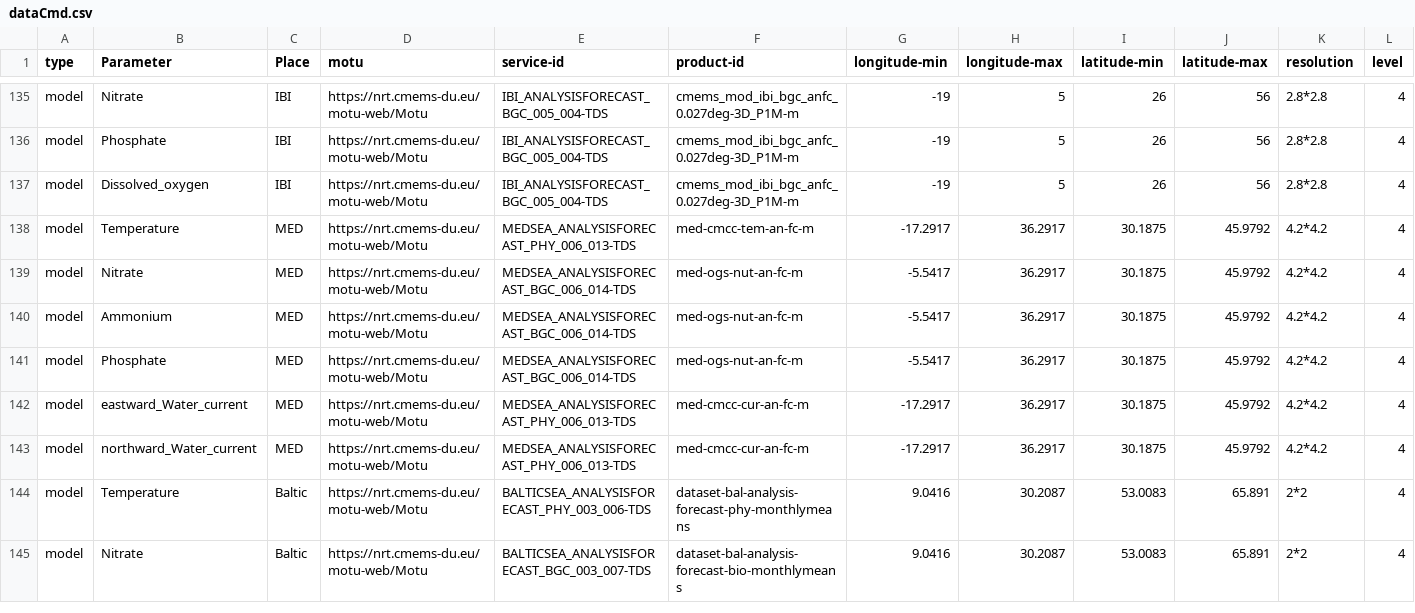
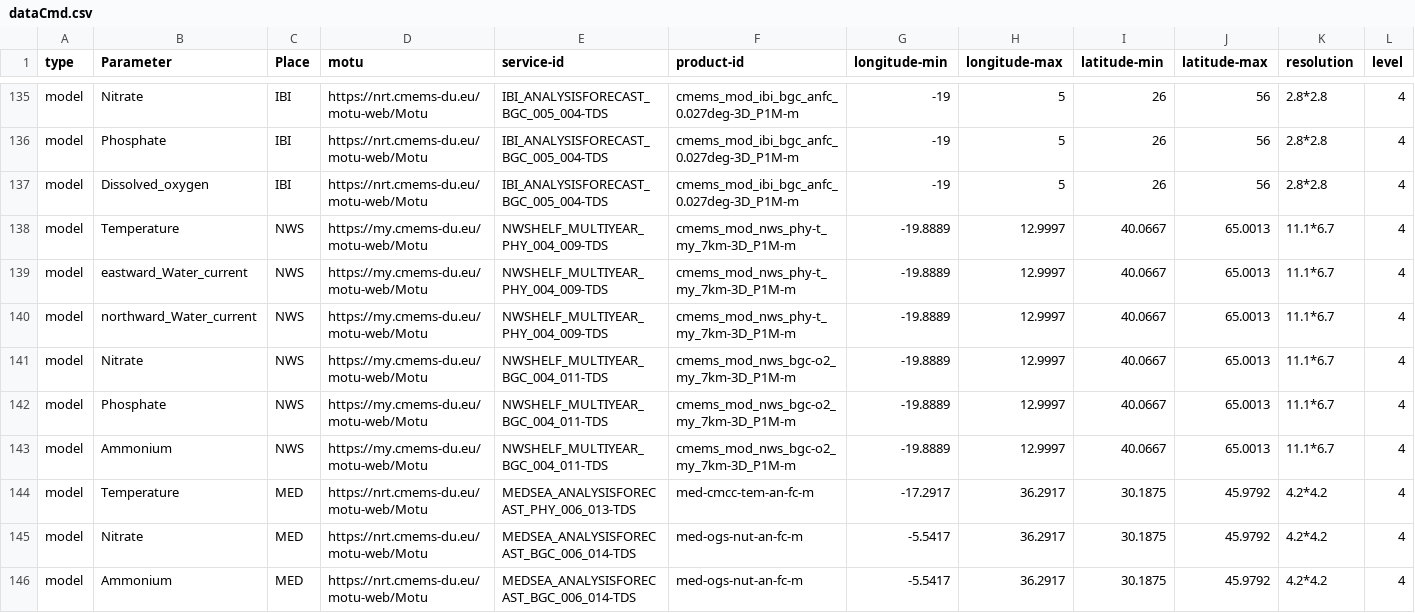
Before and after one commit to ARGANS/shellfish_and_algae-MODEL, a CSV file: dataimport/src/dataCmd.csv, drawn as a sheet; only a part is shown, gaps mark what is left out; the shorter side is filled out with more unchanged rows; rows hold the shown columns only; the diff names each change by its address in the sheet, - before the commit and + after, or states it on an @@ line.

Commit message:
added line for monthly NWS reanalysis data

```diff
--- a/dataimport/src/dataCmd.csv
+++ b/dataimport/src/dataCmd.csv
+row 138: model | Temperature | NWS | https://my.cmems-du.eu/motu-web/Motu | NWSHELF_MULTIYEAR_PHY_004_009-TDS | cmems_mod_nws_phy-t_my_7km-3D_P1M-m | -19.8889 | 12.9997 | 40.0667 | 65.0013 | 11.1*6.7 | 4
+row 139: model | eastward_Water_current | NWS | https://my.cmems-du.eu/motu-web/Motu | NWSHELF_MULTIYEAR_PHY_004_009-TDS | cmems_mod_nws_phy-t_my_7km-3D_P1M-m | -19.8889 | 12.9997 | 40.0667 | 65.0013 | 11.1*6.7 | 4
+row 140: model | northward_Water_current | NWS | https://my.cmems-du.eu/motu-web/Motu | NWSHELF_MULTIYEAR_PHY_004_009-TDS | cmems_mod_nws_phy-t_my_7km-3D_P1M-m | -19.8889 | 12.9997 | 40.0667 | 65.0013 | 11.1*6.7 | 4
+row 141: model | Nitrate | NWS | https://my.cmems-du.eu/motu-web/Motu | NWSHELF_MULTIYEAR_BGC_004_011-TDS | cmems_mod_nws_bgc-o2_my_7km-3D_P1M-m | -19.8889 | 12.9997 | 40.0667 | 65.0013 | 11.1*6.7 | 4
+row 142: model | Phosphate | NWS | https://my.cmems-du.eu/motu-web/Motu | NWSHELF_MULTIYEAR_BGC_004_011-TDS | cmems_mod_nws_bgc-o2_my_7km-3D_P1M-m | -19.8889 | 12.9997 | 40.0667 | 65.0013 | 11.1*6.7 | 4
+row 143: model | Ammonium | NWS | https://my.cmems-du.eu/motu-web/Motu | NWSHELF_MULTIYEAR_BGC_004_011-TDS | cmems_mod_nws_bgc-o2_my_7km-3D_P1M-m | -19.8889 | 12.9997 | 40.0667 | 65.0013 | 11.1*6.7 | 4
```
Also changed, not shown: dataread/dataCmd.csv.
